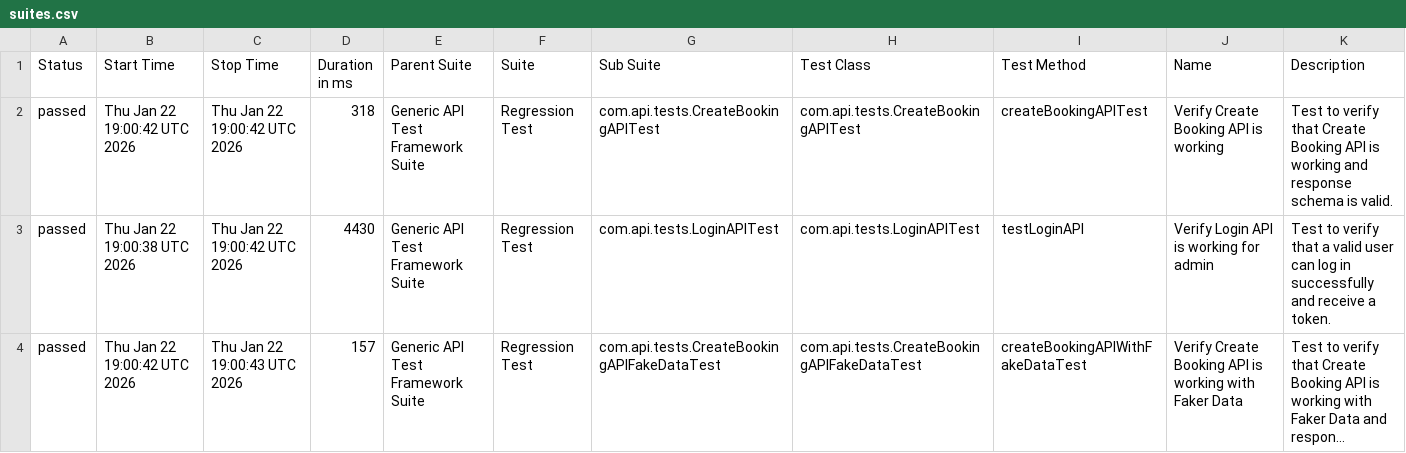
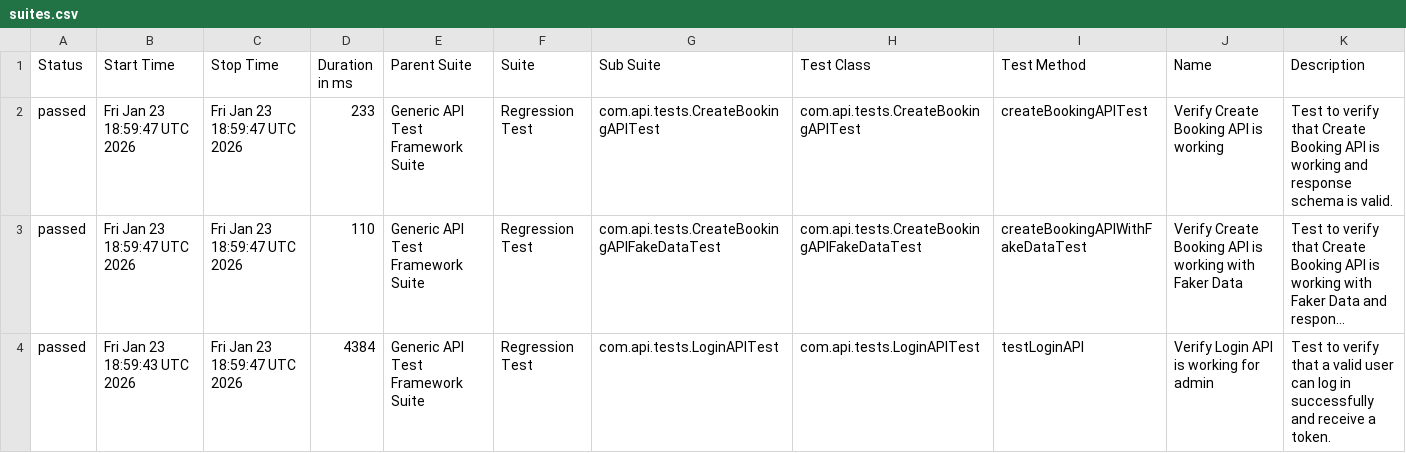
Before and after one commit to bishnu-das1191/generic-api-test-framework, a CSV file: data/suites.csv, drawn as a sheet; long unchanged cells end in …; removed rows and columns are numbered as before the commit, all else as after; the diff names each change by its address in the sheet, - before the commit and + after, or states it on an @@ line.

```diff
--- a/data/suites.csv
+++ b/data/suites.csv
-B2 (Start Time): Thu Jan 22 19:00:42 UTC 2026
+B2 (Start Time): Fri Jan 23 18:59:47 UTC 2026
-C2 (Stop Time): Thu Jan 22 19:00:42 UTC 2026
+C2 (Stop Time): Fri Jan 23 18:59:47 UTC 2026
-D2 (Duration in ms): 318
+D2 (Duration in ms): 233
-row 3: passed | Thu Jan 22 19:00:38 UTC 2026 | Thu Jan 22 19:00:42 UTC 2026 | 4430 | Generic API Test Framework Suite | Regression Test | com.api.tests.LoginAPITest | com.api.tests.LoginAPITest | testLoginAPI | Verify Login API is working for admin | Test to verify that a valid user can log in successfully and receive a token.
-B3 (Start Time): Thu Jan 22 19:00:42 UTC 2026
+B3 (Start Time): Fri Jan 23 18:59:47 UTC 2026
-C3 (Stop Time): Thu Jan 22 19:00:43 UTC 2026
+C3 (Stop Time): Fri Jan 23 18:59:47 UTC 2026
-D3 (Duration in ms): 157
+D3 (Duration in ms): 110
+row 4: passed | Fri Jan 23 18:59:43 UTC 2026 | Fri Jan 23 18:59:47 UTC 2026 | 4384 | Generic API Test Framework Suite | Regression Test | com.api.tests.LoginAPITest | com.api.tests.LoginAPITest | testLoginAPI | Verify Login API is working for admin | Test to verify that a valid user can log in successfully and receive a token.
```
Also changed, not shown: data/behaviors.csv, 29 other files.
